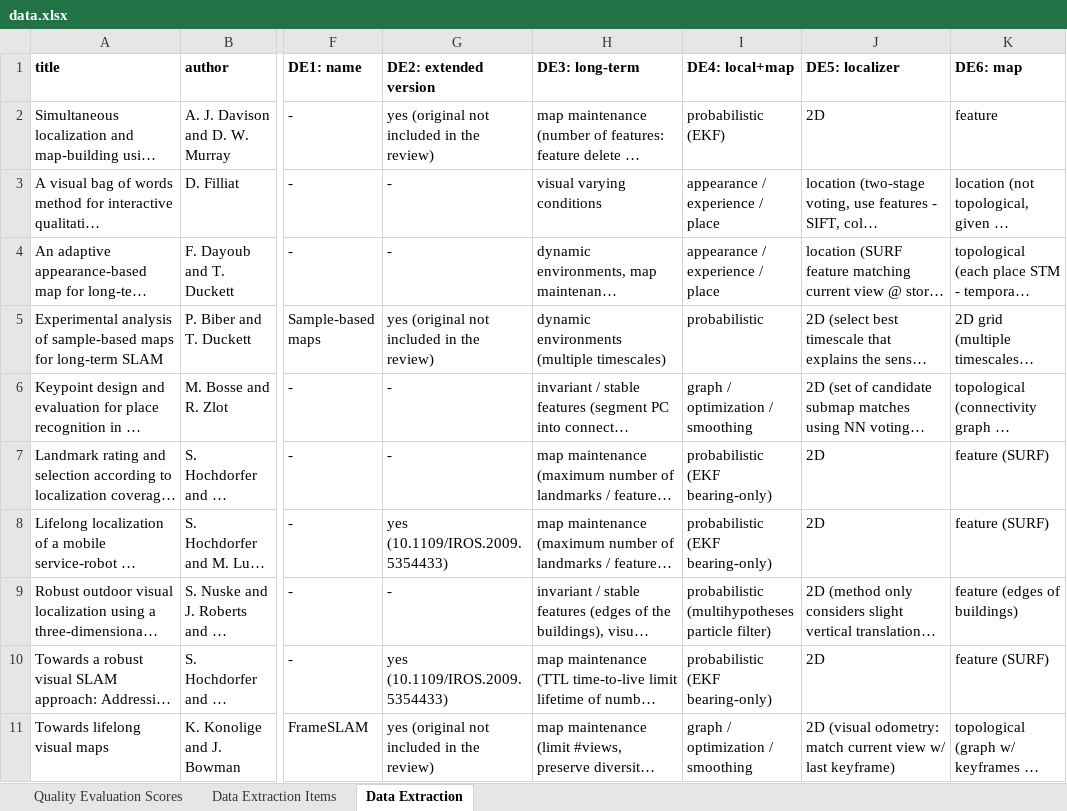
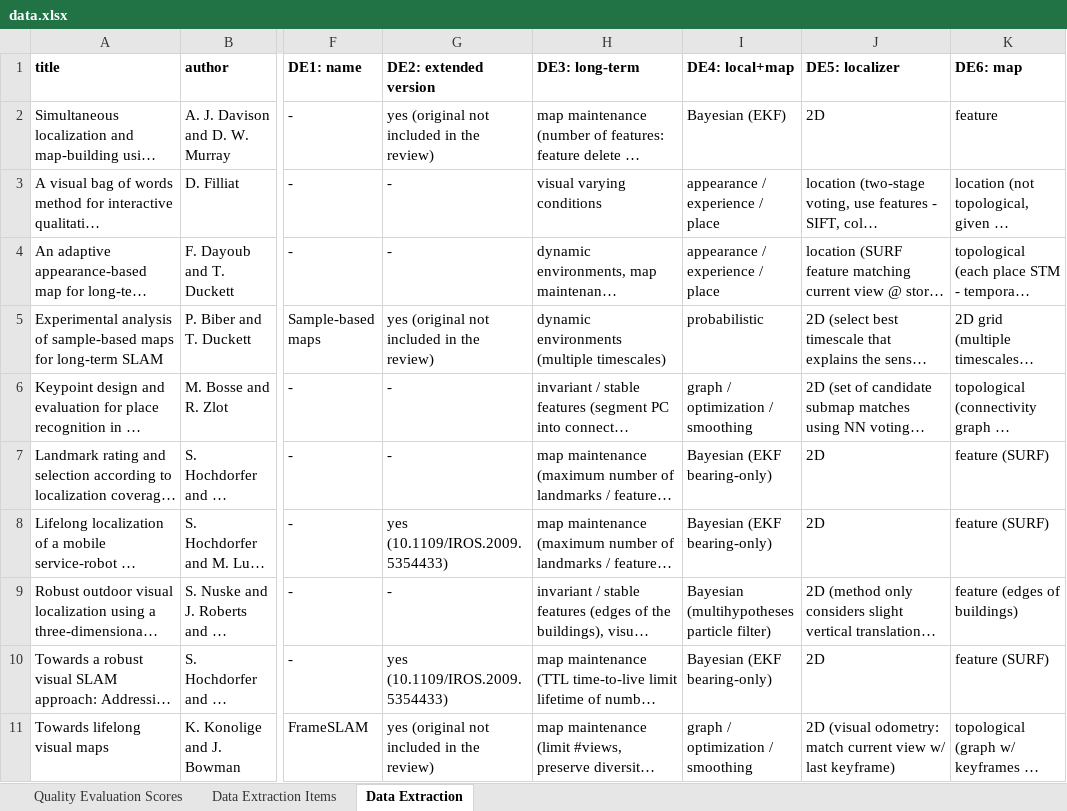
Before and after one commit to sousarbarb/slr-ltlm-mr, an Excel workbook: data/methodology/data-extraction/data.xlsx, sheet Data Extraction, drawn as a sheet; only a part is shown, gaps mark what is left out; long unchanged cells end in …; values as stored, in another font and other column widths than the file's, no borders; conditional formats and table styles not drawn; the diff covers the shown part only; the diff names each change by its address in the sheet, - before the commit and + after, or states it on an @@ line.

Commit message:
Minor dev analysis for data synthesis

```diff
--- a/data/methodology/data-extraction/data.xlsx (sheet Data Extraction)
+++ b/data/methodology/data-extraction/data.xlsx (sheet Data Extraction)
-I2 (DE4: local+map): probabilistic (EKF)
+I2 (DE4: local+map): Bayesian (EKF)
-I7:I8 (DE4: local+map): probabilistic (EKF bearing-only)
+I7:I8 (DE4: local+map): Bayesian (EKF bearing-only)
-I9 (DE4: local+map): probabilistic (multihypotheses particle filter)
+I9 (DE4: local+map): Bayesian (multihypotheses particle filter)
-I10 (DE4: local+map): probabilistic (EKF bearing-only)
+I10 (DE4: local+map): Bayesian (EKF bearing-only)
```
Also changed, not shown: 803 edited cells elsewhere in this sheet, data/methodology/quality-assessment/analysis.xlsx.
